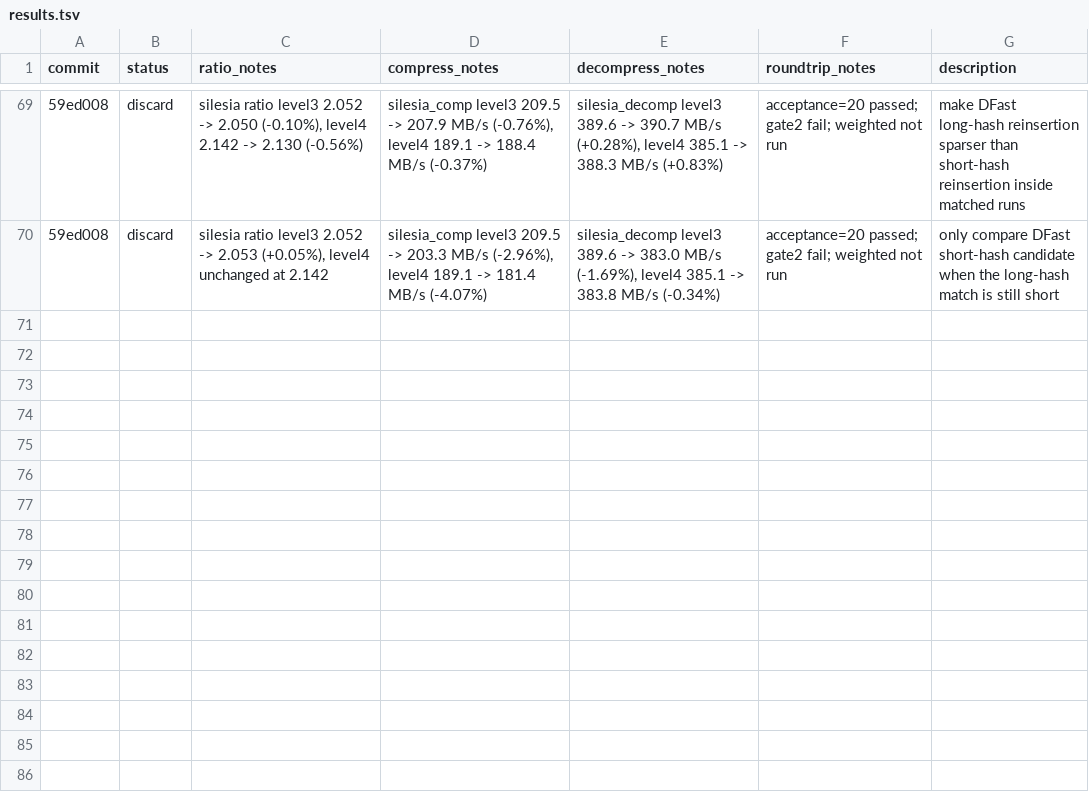
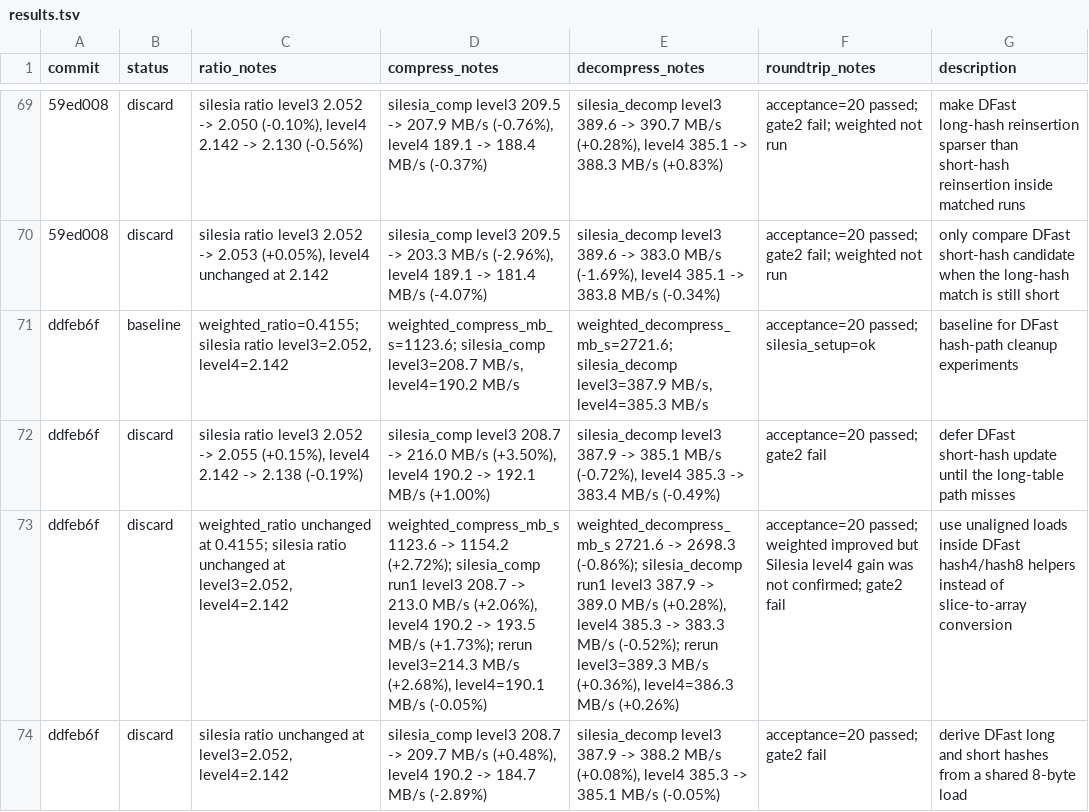
Before and after one commit to ehudt/compression, a TSV file: results.tsv, drawn as a sheet; only a part is shown, gaps mark what is left out; the diff names each change by its address in the sheet, - before the commit and + after, or states it on an @@ line.

Commit message:
Update autoresearch results and ideas (3 experiments, 0 kept)

```diff
--- a/results.tsv
+++ b/results.tsv
+row 71: ddfeb6f | baseline | weighted_ratio=0.4155; silesia ratio level3=2.052, level4=2.142 | weighted_compress_mb_s=1123.6; silesia_comp level3=208.7 MB/s, level4=190.2 MB/s | weighted_decompress_mb_s=2721.6; silesia_decomp level3=387.9 MB/s, level4=385.3 MB/s | acceptance=20 passed; silesia_setup=ok | baseline for DFast hash-path cleanup experiments
+row 72: ddfeb6f | discard | silesia ratio level3 2.052 -> 2.055 (+0.15%), level4 2.142 -> 2.138 (-0.19%) | silesia_comp level3 208.7 -> 216.0 MB/s (+3.50%), level4 190.2 -> 192.1 MB/s (+1.00%) | silesia_decomp level3 387.9 -> 385.1 MB/s (-0.72%), level4 385.3 -> 383.4 MB/s (-0.49%) | acceptance=20 passed; gate2 fail | defer DFast short-hash update until the long-table path misses
+row 73: ddfeb6f | discard | weighted_ratio unchanged at 0.4155; silesia ratio unchanged at level3=2.052, level4=2.142 | weighted_compress_mb_s 1123.6 -> 1154.2 (+2.72%); silesia_comp run1 level3 208.7 -> 213.0 MB/s (+2.06%), level4 190.2 -> 193.5 MB/s (+1.73%); rerun level3=214.3 MB/s (+2.68%), level4=190.1 MB/s (-0.05%) | weighted_decompress_mb_s 2721.6 -> 2698.3 (-0.86%); silesia_decomp run1 level3 387.9 -> 389.0 MB/s (+0.28%), level4 385.3 -> 383.3 MB/s (-0.52%); rerun level3=389.3 MB/s (+0.36%), level4=386.3 MB/s (+0.26%) | acceptance=20 passed; weighted improved but Silesia level4 gain was not confirmed; gate2 fail | use unaligned loads inside DFast hash4/hash8 helpers instead of slice-to-array conversion
+row 74: ddfeb6f | discard | silesia ratio unchanged at level3=2.052, level4=2.142 | silesia_comp level3 208.7 -> 209.7 MB/s (+0.48%), level4 190.2 -> 184.7 MB/s (-2.89%) | silesia_decomp level3 387.9 -> 388.2 MB/s (+0.08%), level4 385.3 -> 385.1 MB/s (-0.05%) | acceptance=20 passed; gate2 fail | derive DFast long and short hashes from a shared 8-byte load
```
Also changed, not shown: 1 other file.
